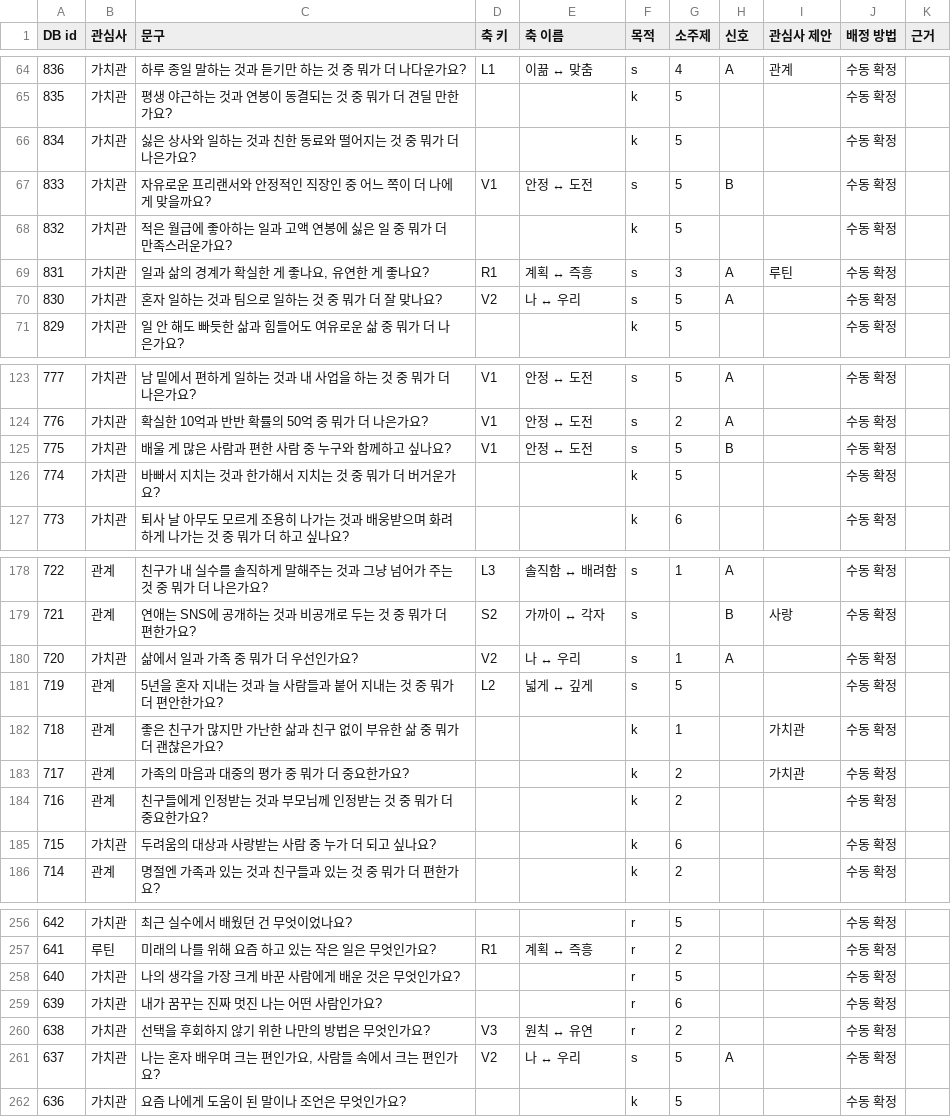
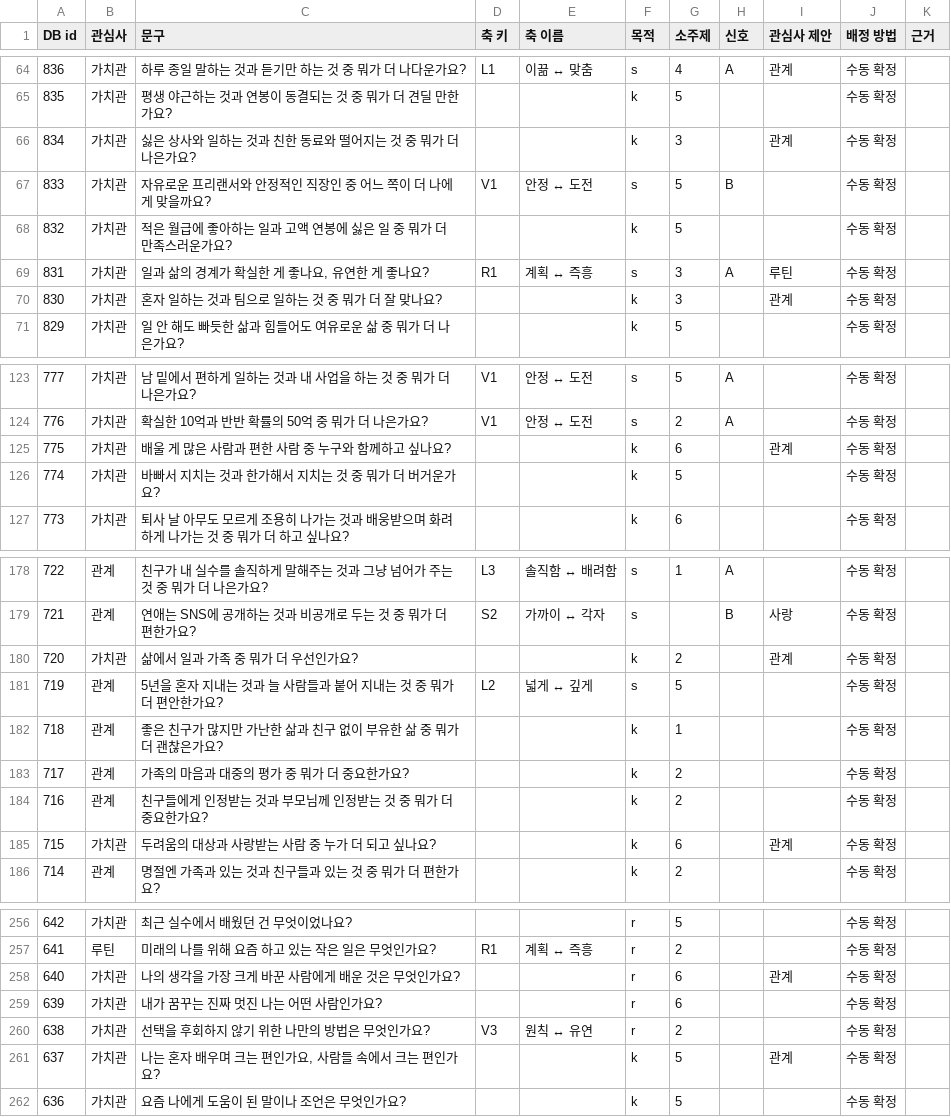
Before and after one commit to ahnhyun3921-alt/questions, a CSV file: analysis/axis_tags_v2.csv, drawn as a sheet; only a part is shown, gaps mark what is left out; the diff covers the shown part only.

```diff
--- a/analysis/axis_tags_v2.csv
+++ b/analysis/axis_tags_v2.csv
@@ -65,3 +65,3 @@
 835,가치관,평생 야근하는 것과 연봉이 동결되는 것 중 뭐가 더 견딜 만한가요?,,,k,5,,,수동 확정,
-834,가치관,싫은 상사와 일하는 것과 친한 동료와 떨어지는 것 중 뭐가 더 나은가요?,,,k,5,,,수동 확정,
+834,가치관,싫은 상사와 일하는 것과 친한 동료와 떨어지는 것 중 뭐가 더 나은가요?,,,k,3,,관계,수동 확정,
 833,가치관,자유로운 프리랜서와 안정적인 직장인 중 어느 쪽이 더 나에게 맞을까요?,V1,안정 ↔ 도전,s,5,B,,수동 확정,
@@ -69,3 +69,3 @@
 831,가치관,"일과 삶의 경계가 확실한 게 좋나요, 유연한 게 좋나요?",R1,계획 ↔ 즉흥,s,3,A,루틴,수동 확정,
-830,가치관,혼자 일하는 것과 팀으로 일하는 것 중 뭐가 더 잘 맞나요?,V2,나 ↔ 우리,s,5,A,,수동 확정,
+830,가치관,혼자 일하는 것과 팀으로 일하는 것 중 뭐가 더 잘 맞나요?,,,k,3,,관계,수동 확정,
 829,가치관,일 안 해도 빠듯한 삶과 힘들어도 여유로운 삶 중 뭐가 더 나은가요?,,,k,5,,,수동 확정,
@@ -124,3 +124,3 @@
 776,가치관,확실한 10억과 반반 확률의 50억 중 뭐가 더 나은가요?,V1,안정 ↔ 도전,s,2,A,,수동 확정,
-775,가치관,배울 게 많은 사람과 편한 사람 중 누구와 함께하고 싶나요?,V1,안정 ↔ 도전,s,5,B,,수동 확정,
+775,가치관,배울 게 많은 사람과 편한 사람 중 누구와 함께하고 싶나요?,,,k,6,,관계,수동 확정,
 774,가치관,바빠서 지치는 것과 한가해서 지치는 것 중 뭐가 더 버거운가요?,,,k,5,,,수동 확정,
@@ -179,8 +179,8 @@
 721,관계,연애는 SNS에 공개하는 것과 비공개로 두는 것 중 뭐가 더 편한가요?,S2,가까이 ↔ 각자,s,,B,사랑,수동 확정,
-720,가치관,삶에서 일과 가족 중 뭐가 더 우선인가요?,V2,나 ↔ 우리,s,1,A,,수동 확정,
+720,가치관,삶에서 일과 가족 중 뭐가 더 우선인가요?,,,k,2,,관계,수동 확정,
 719,관계,5년을 혼자 지내는 것과 늘 사람들과 붙어 지내는 것 중 뭐가 더 편안한가요?,L2,넓게 ↔ 깊게,s,5,,,수동 확정,
-718,관계,좋은 친구가 많지만 가난한 삶과 친구 없이 부유한 삶 중 뭐가 더 괜찮은가요?,,,k,1,,가치관,수동 확정,
-717,관계,가족의 마음과 대중의 평가 중 뭐가 더 중요한가요?,,,k,2,,가치관,수동 확정,
+718,관계,좋은 친구가 많지만 가난한 삶과 친구 없이 부유한 삶 중 뭐가 더 괜찮은가요?,,,k,1,,,수동 확정,
+717,관계,가족의 마음과 대중의 평가 중 뭐가 더 중요한가요?,,,k,2,,,수동 확정,
 716,관계,친구들에게 인정받는 것과 부모님께 인정받는 것 중 뭐가 더 중요한가요?,,,k,2,,,수동 확정,
-715,가치관,두려움의 대상과 사랑받는 사람 중 누가 더 되고 싶나요?,,,k,6,,,수동 확정,
+715,가치관,두려움의 대상과 사랑받는 사람 중 누가 더 되고 싶나요?,,,k,6,,관계,수동 확정,
 714,관계,명절엔 가족과 있는 것과 친구들과 있는 것 중 뭐가 더 편한가요?,,,k,2,,,수동 확정,
@@ -257,6 +257,6 @@
 641,루틴,미래의 나를 위해 요즘 하고 있는 작은 일은 무엇인가요?,R1,계획 ↔ 즉흥,r,2,,,수동 확정,
-640,가치관,나의 생각을 가장 크게 바꾼 사람에게 배운 것은 무엇인가요?,,,r,5,,,수동 확정,
+640,가치관,나의 생각을 가장 크게 바꾼 사람에게 배운 것은 무엇인가요?,,,r,6,,관계,수동 확정,
 639,가치관,내가 꿈꾸는 진짜 멋진 나는 어떤 사람인가요?,,,r,6,,,수동 확정,
 638,가치관,선택을 후회하지 않기 위한 나만의 방법은 무엇인가요?,V3,원칙 ↔ 유연,r,2,,,수동 확정,
-637,가치관,"나는 혼자 배우며 크는 편인가요, 사람들 속에서 크는 편인가요?",V2,나 ↔ 우리,s,5,A,,수동 확정,
+637,가치관,"나는 혼자 배우며 크는 편인가요, 사람들 속에서 크는 편인가요?",,,k,5,,관계,수동 확정,
 636,가치관,요즘 나에게 도움이 된 말이나 조언은 무엇인가요?,,,k,5,,,수동 확정,
```
Also changed, not shown: 45 edited cells elsewhere in this file, analysis/axis_tags_v2_manual.csv, 7 other files.
